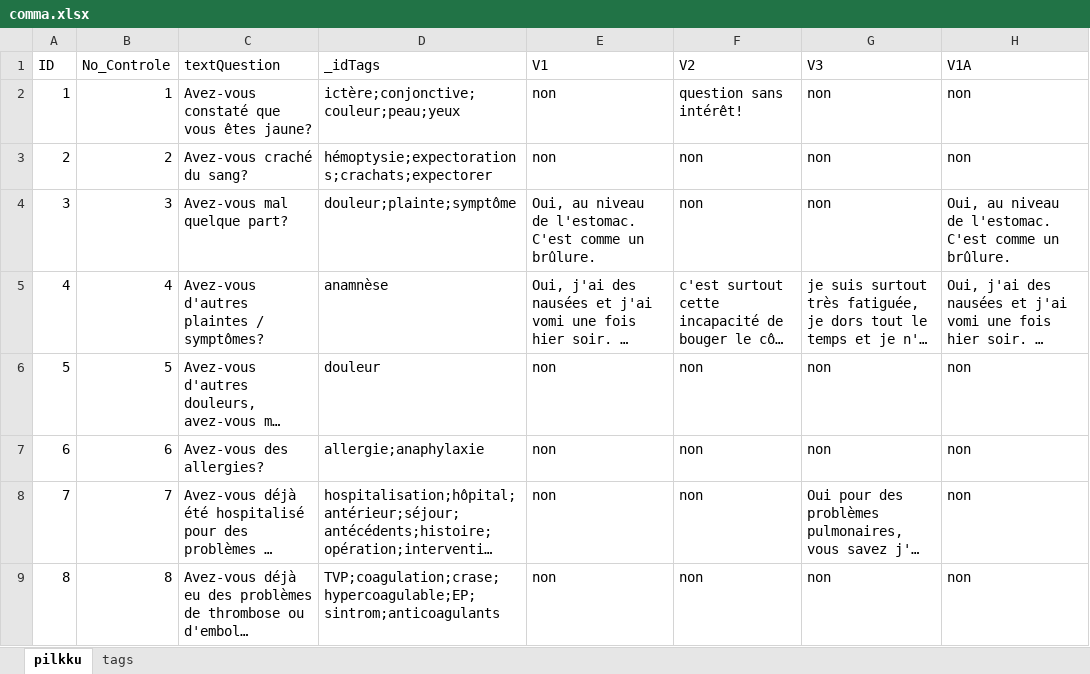
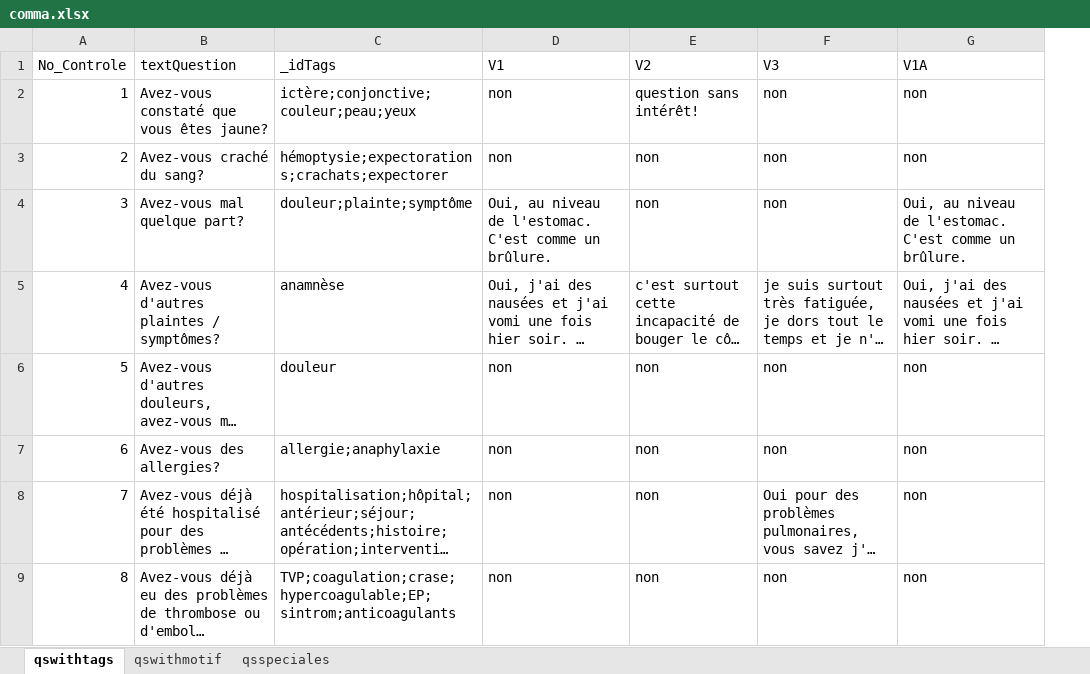
Before and after one commit to Ordred/SGTRI_2.0_python, an Excel workbook: comma.xlsx, sheet qswithtags, drawn as a sheet; only a part is shown; long unchanged cells end in …; values as stored, in another font and other column widths than the file's, no borders; table styles not drawn; the diff names each change by its address in the sheet, - before the commit and + after, or states it on an @@ line.

```diff
--- a/comma.xlsx (sheet qswithtags)
+++ b/comma.xlsx (sheet qswithtags)
-sheet tab: pilkku
+sheet tab: qswithtags
-sheet tab: tags
+sheet tab: qswithmotif
+sheet tab: qsspeciales
-column A (ID), rows 2-9: 1 | 2 | 3 | 4 | 5 | 6 | 7 | 8
```
Also changed, not shown: 5 other files.
